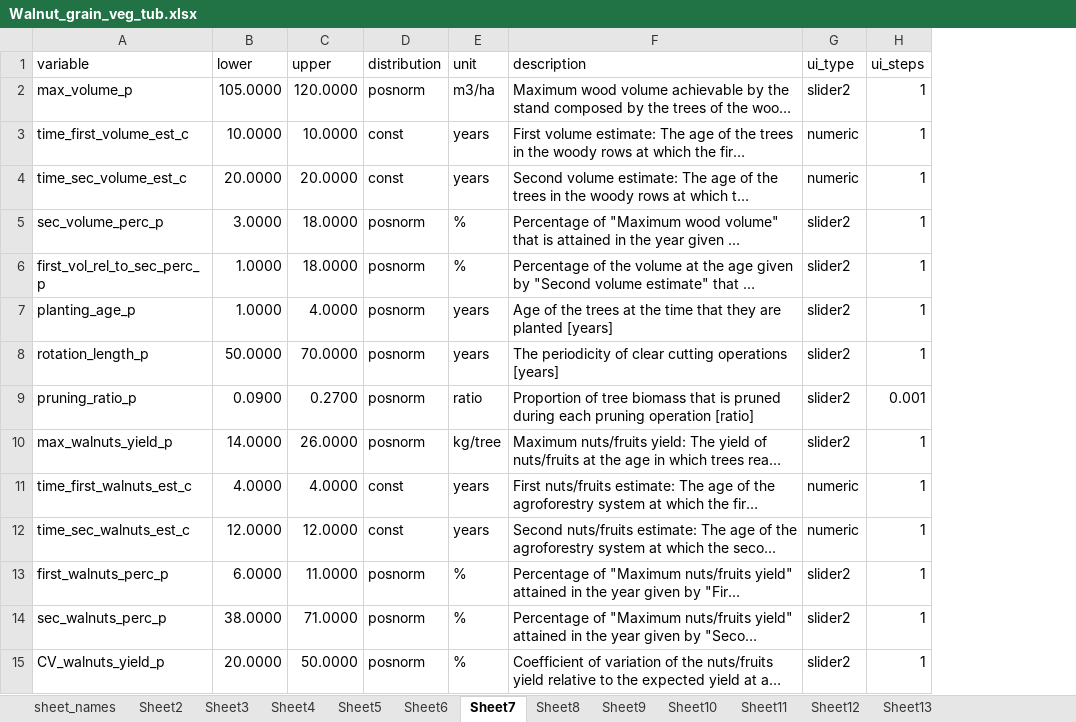
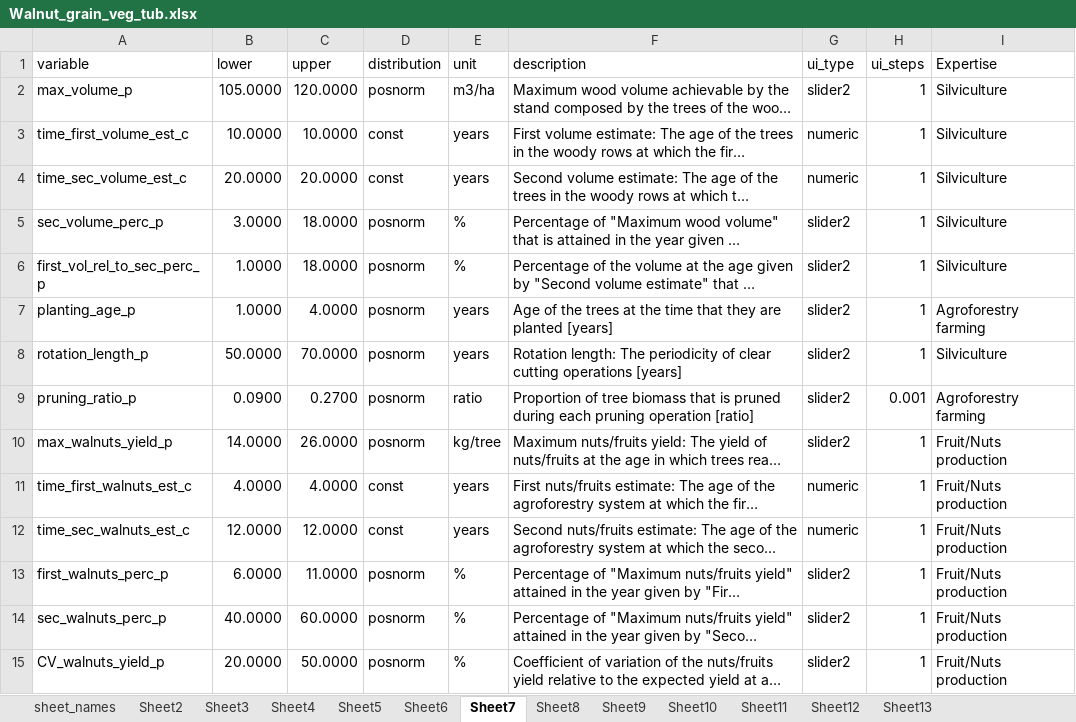
Before and after one commit to hortibonn/Walnut_Hedgerow_Agroforestry, an Excel workbook: data/Walnut_grain_veg_tub.xlsx, sheet Sheet7, drawn as a sheet; only a part is shown; long unchanged cells end in …; values as stored, in another font and other column widths than the file's, no borders; the diff names each change by its address in the sheet, - before the commit and + after, or states it on an @@ line.

Commit message:
The User is now able to filter the visibility of the UI elements dependend on the "Expertise" column in the excel file.

```diff
--- a/data/Walnut_grain_veg_tub.xlsx (sheet Sheet7)
+++ b/data/Walnut_grain_veg_tub.xlsx (sheet Sheet7)
+column I (Expertise), rows 2-15: Silviculture | Silviculture | Silviculture | Silviculture | Silviculture | Agroforestry farming | Silviculture | Agroforestry farming | Fruit/Nuts production | Fruit/Nuts production | Fruit/Nuts production | Fruit/Nuts production | Fruit/Nuts production | Fruit/Nuts production
-F8 (description): The periodicity…
+F8 (description): Rotation length: The periodicity…
-B14 (lower): 38.0000
+B14 (lower): 40.0000
-C14 (upper): 71.0000
+C14 (upper): 60.0000
```
Also changed, not shown: sheet Sheet11, sheet Sheet8, sheet Sheet2, sheet Sheet5, sheet Sheet9, sheet Sheet4, 5 more sheets, 6 other files.
